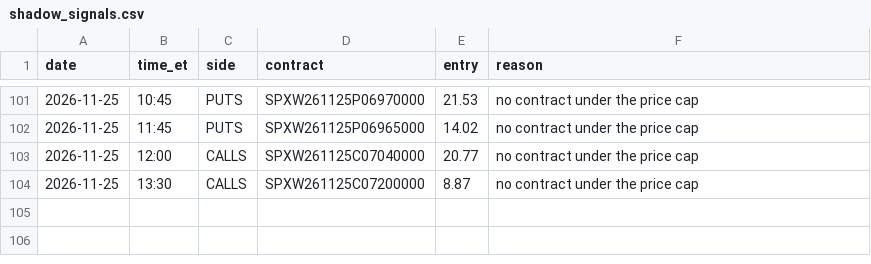
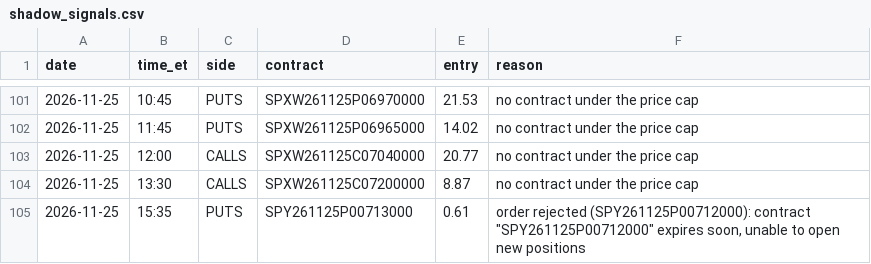
Before and after one commit to thetrinmillenia/belle-backtest, a CSV file: results/shadow_signals.csv, drawn as a sheet; only a part is shown, gaps mark what is left out.

Commit message:
Shadow log

```diff
--- a/results/shadow_signals.csv
+++ b/results/shadow_signals.csv
@@ -104 +104,2 @@ date,time_et,side,contract,entry,reason
 2026-11-25,13:30,CALLS,SPXW261125C07200000,8.87,no contract under the price cap
+2026-11-25,15:35,PUTS,SPY261125P00713000,0.61,"order rejected (SPY261125P00712000): contract ""SPY261125P00712000"" expires soon, unable to open new positions"
```
